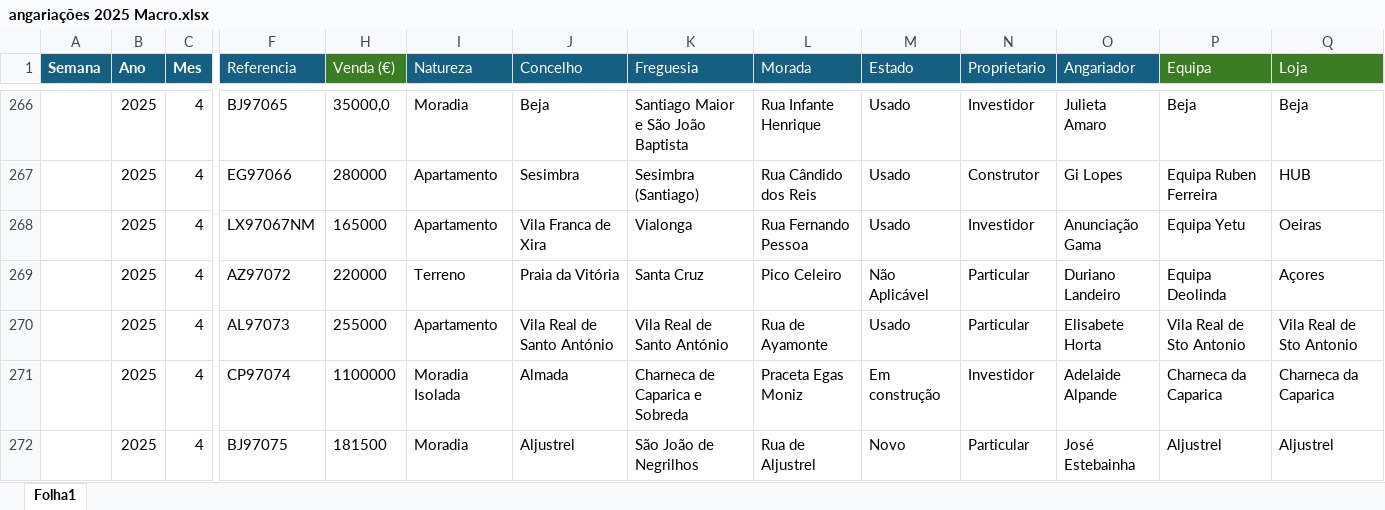
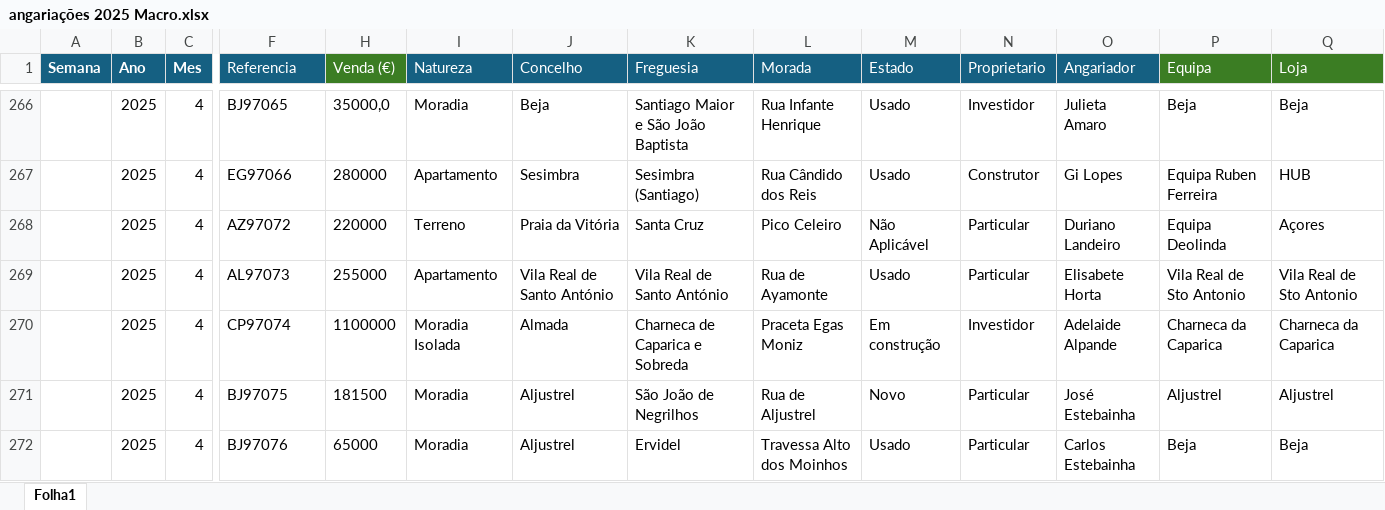
Before and after one commit to Easygestnovo/dashboard-easygest-2025, an Excel workbook: angariações 2025 Macro.xlsx, sheet Folha1, drawn as a sheet; only a part is shown, gaps mark what is left out; the shorter side is filled out with more unchanged rows; values as stored, in another font and other column widths than the file's, no borders; rows hold the shown columns only; the diff names each change by its address in the sheet, - before the commit and + after, or states it on an @@ line.

Commit message:
Add files via upload

```diff
--- a/angariações 2025 Macro.xlsx (sheet Folha1)
+++ b/angariações 2025 Macro.xlsx (sheet Folha1)
-row 268:  | 2025 | 4 | LX97067NM | 165000 | Apartamento | Vila Franca de Xira | Vialonga | Rua Fernando Pessoa | Usado | Investidor | Anunciação Gama | Equipa Yetu | Oeiras
```
Also changed, not shown: hidden cells.
